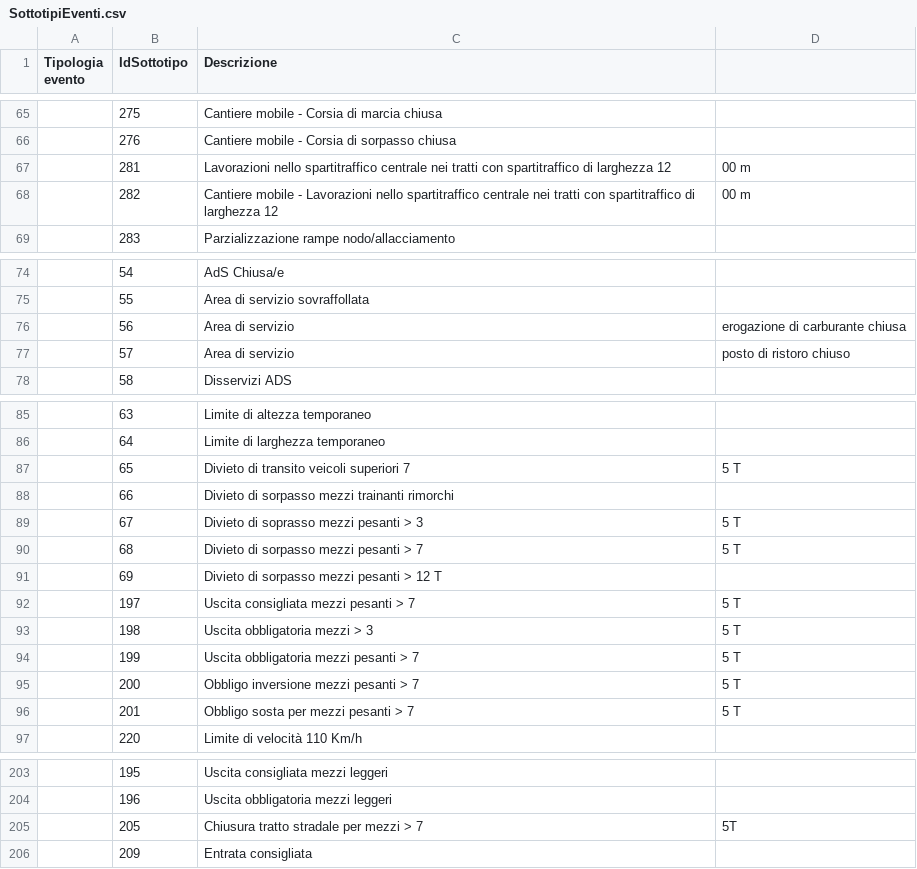
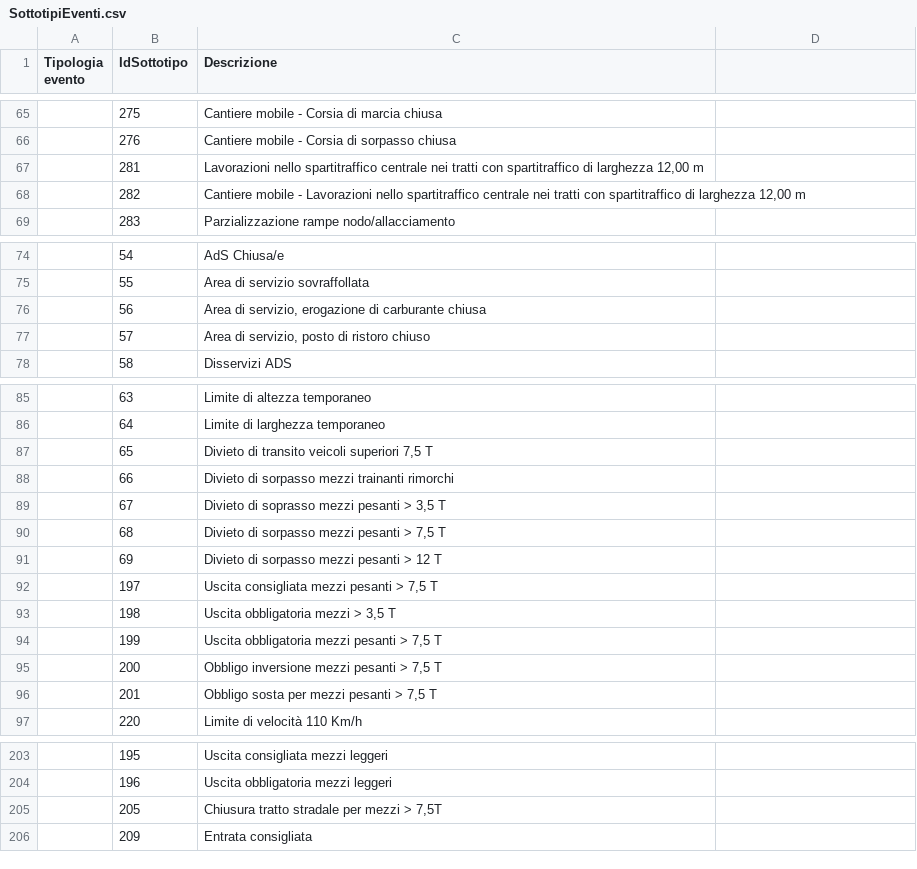
Before and after one commit to noi-techpark/opendatahub-bdp-collectors, a CSV file: data-collectors/event-a22/src/main/resources/it/bz/noi/a22/events/SottotipiEventi.csv, drawn as a sheet; only a part is shown, gaps mark what is left out; the diff names each change by its address in the sheet, - before the commit and + after, or states it on an @@ line.

Commit message:
fix(a22-event):quote csv values as they contain commas

```diff
--- a/data-collectors/event-a22/src/main/resources/it/bz/noi/a22/events/SottotipiEventi.csv
+++ b/data-collectors/event-a22/src/main/resources/it/bz/noi/a22/events/SottotipiEventi.csv
-C67 (Descrizione): …di larghezza 12
+C67 (Descrizione): …di larghezza 12,00 m
-D67:D68: 00 m
+D67:D68: (empty)
-C68 (Descrizione): …di larghezza 12
+C68 (Descrizione): …di larghezza 12,00 m
-C76 (Descrizione): Area di servizio
+C76 (Descrizione): Area di servizio, erogazione di carburante chiusa
-D76: erogazione di carburante chiusa
+D76: (empty)
-C77 (Descrizione): Area di servizio
+C77 (Descrizione): Area di servizio, posto di ristoro chiuso
-D77: posto di ristoro chiuso
+D77: (empty)
-C87 (Descrizione): Divieto di transito veicoli superiori 7
+C87 (Descrizione): Divieto di transito veicoli superiori 7,5 T
-D87: 5 T
+D87: (empty)
-C89 (Descrizione): Divieto di soprasso mezzi pesanti > 3
+C89 (Descrizione): Divieto di soprasso mezzi pesanti > 3,5 T
-D89:D90: 5 T
+D89:D90: (empty)
-C90 (Descrizione): Divieto di sorpasso mezzi pesanti > 7
+C90 (Descrizione): Divieto di sorpasso mezzi pesanti > 7,5 T
-C92 (Descrizione): Uscita consigliata mezzi pesanti > 7
+C92 (Descrizione): Uscita consigliata mezzi pesanti > 7,5 T
-D92:D96: 5 T
+D92:D96: (empty)
-C93 (Descrizione): Uscita obbligatoria mezzi > 3
+C93 (Descrizione): Uscita obbligatoria mezzi > 3,5 T
-C94 (Descrizione): Uscita obbligatoria mezzi pesanti > 7
+C94 (Descrizione): Uscita obbligatoria mezzi pesanti > 7,5 T
-C95 (Descrizione): Obbligo inversione mezzi pesanti > 7
+C95 (Descrizione): Obbligo inversione mezzi pesanti > 7,5 T
-C96 (Descrizione): Obbligo sosta per mezzi pesanti > 7
+C96 (Descrizione): Obbligo sosta per mezzi pesanti > 7,5 T
-C205 (Descrizione): Chiusura tratto stradale per mezzi > 7
+C205 (Descrizione): Chiusura tratto stradale per mezzi > 7,5T
-D205: 5T
+D205: (empty)
```
